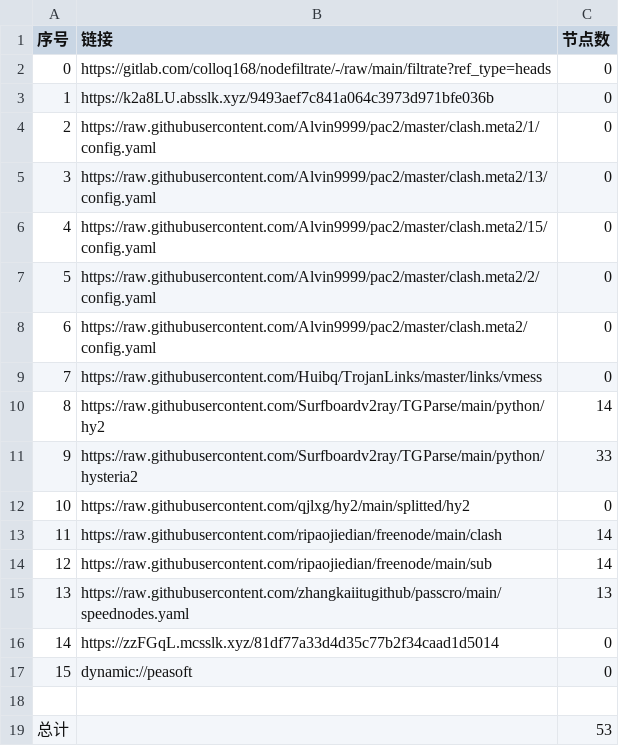
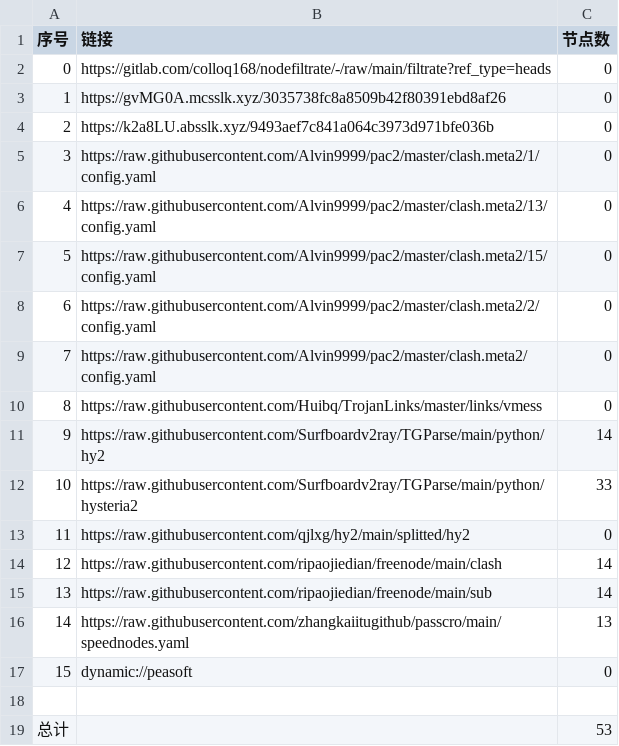
Before and after one commit to shtrend/AutoMergePublicNodes, a CSV file: list_result.csv, drawn as a sheet; removed rows and columns are numbered as before the commit, all else as after; the diff names each change by its address in the sheet, - before the commit and + after, or states it on an @@ line.

```diff
--- a/list_result.csv
+++ b/list_result.csv
+row 3: 1 | https://gvMG0A.mcsslk.xyz/3035738fc8a8509b42f80391ebd8af26 | 0
@@ column A (序号) renumbered between rows 4 and 16 @@
-row 16: 14 | https://zzFGqL.mcsslk.xyz/81df77a33d4d35c77b2f34caad1d5014 | 0
```
Also changed, not shown: 19 other files.
